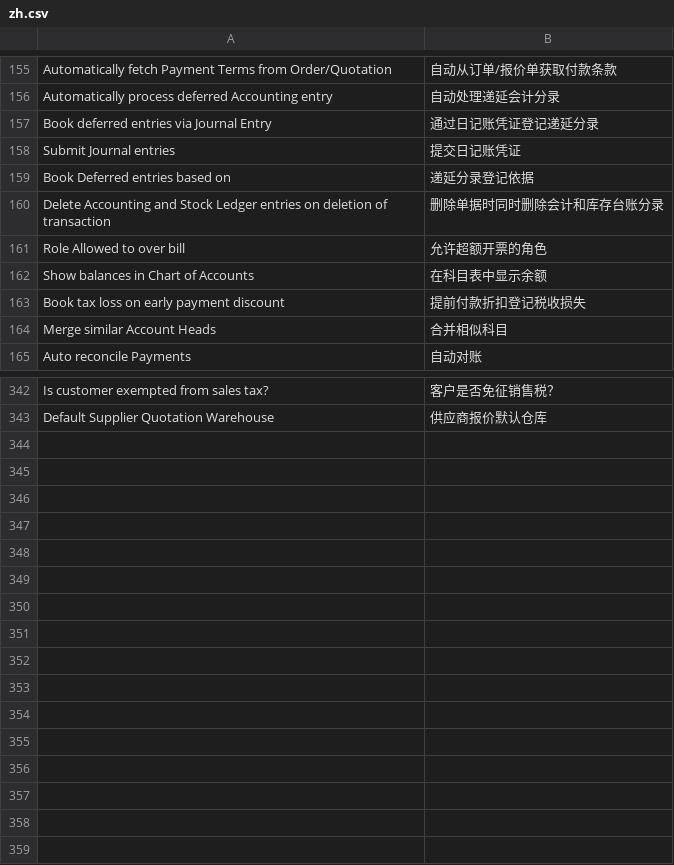
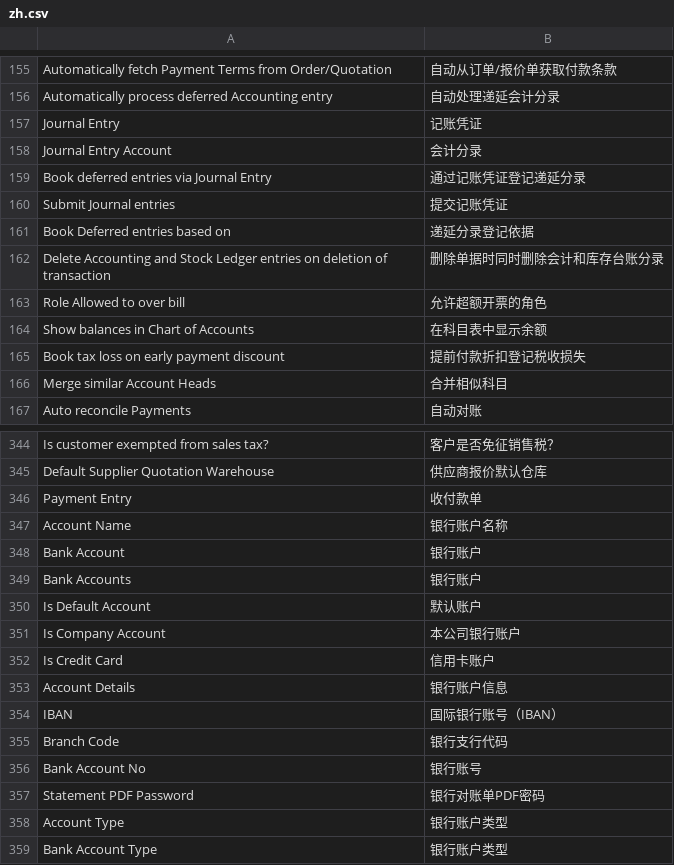
Before and after one commit to Pazuma/ajiERP, a CSV file: custom_filters/translations/zh.csv, drawn as a sheet; only a part is shown, gaps mark what is left out.

```diff
--- a/custom_filters/translations/zh.csv
+++ b/custom_filters/translations/zh.csv
@@ -163,4 +163,6 @@ Automatically fetch Payment Terms from Order/Quotation,自动从订单/报价单
 Automatically process deferred Accounting entry,自动处理递延会计分录
-Book deferred entries via Journal Entry,通过日记账凭证登记递延分录
-Submit Journal entries,提交日记账凭证
+Journal Entry,记账凭证
+Journal Entry Account,会计分录
+Book deferred entries via Journal Entry,通过记账凭证登记递延分录
+Submit Journal entries,提交记账凭证
 Book Deferred entries based on,递延分录登记依据
@@ -486 +488,15 @@ Is customer exempted from sales tax?,客户是否免征销售税？
 Default Supplier Quotation Warehouse,供应商报价默认仓库
+Payment Entry,收付款单
+Account Name,银行账户名称
+Bank Account,银行账户
+Bank Accounts,银行账户
+Is Default Account,默认账户
+Is Company Account,本公司银行账户
+Is Credit Card,信用卡账户
+Account Details,银行账户信息
+IBAN,国际银行账号（IBAN）
+Branch Code,银行支行代码
+Bank Account No,银行账号
+Statement PDF Password,银行对账单PDF密码
+Account Type,银行账户类型
+Bank Account Type,银行账户类型
```
Also changed, not shown: 1 other file.
